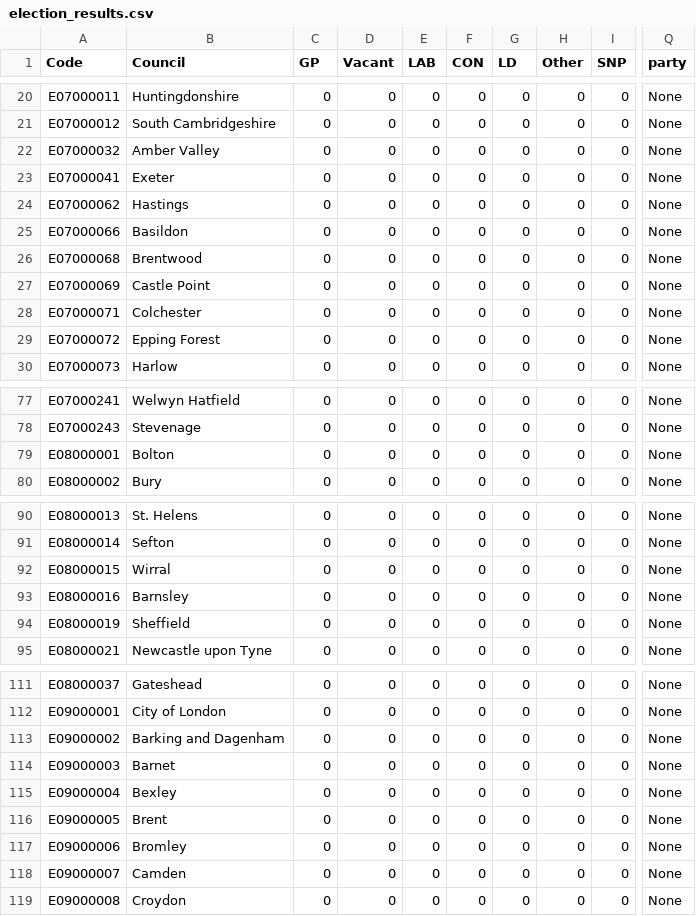
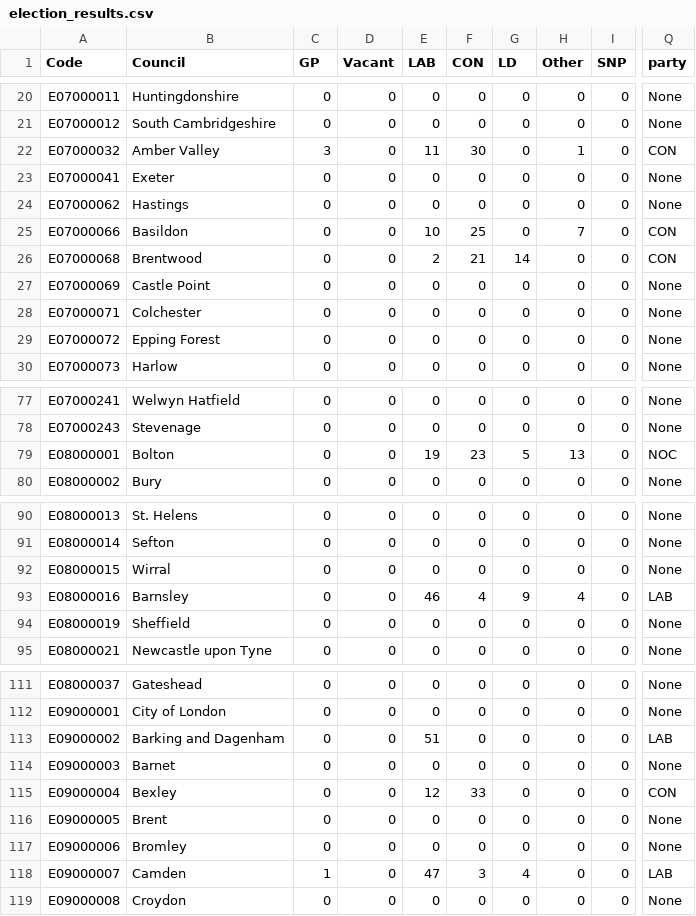
Before and after one commit to tomsaunders98/LocalElections2022, a CSV file: election_results.csv, drawn as a sheet; only a part is shown, gaps mark what is left out; the diff covers the shown part only; the diff names each change by its address in the sheet, - before the commit and + after, or states it on an @@ line.

Commit message:
Flat: latest data (2022-05-06T05:15:03.630Z) {   "date": "2022-05-06T05:15:03.630Z",   "files": [     {       "name": "election_results.csv",       "deltaBytes": 7,       "source": "https://docs.google.com/spreadsheets/d/1fU_3M7xGiAybZEuXVw9KgeM0P1VPze2dW1z0gy6-Su4/gviz/tq?tqx=out:csv&sheet=elections_data"     }   ] }

```diff
--- a/election_results.csv
+++ b/election_results.csv
-C22 (GP): 0
+C22 (GP): 3
-E22 (LAB): 0
+E22 (LAB): 11
-F22 (CON): 0
+F22 (CON): 30
-H22 (Other): 0
+H22 (Other): 1
-Q22 (party): None
+Q22 (party): CON
-E25 (LAB): 0
+E25 (LAB): 10
-F25 (CON): 0
+F25 (CON): 25
-H25 (Other): 0
+H25 (Other): 7
-Q25:Q26 (party): None
+Q25:Q26 (party): CON
-E26 (LAB): 0
+E26 (LAB): 2
-F26 (CON): 0
+F26 (CON): 21
-G26 (LD): 0
+G26 (LD): 14
-E79 (LAB): 0
+E79 (LAB): 19
-F79 (CON): 0
+F79 (CON): 23
-G79 (LD): 0
+G79 (LD): 5
-H79 (Other): 0
+H79 (Other): 13
-Q79 (party): None
+Q79 (party): NOC
-E93 (LAB): 0
+E93 (LAB): 46
-F93 (CON): 0
+F93 (CON): 4
-G93 (LD): 0
+G93 (LD): 9
-H93 (Other): 0
+H93 (Other): 4
-Q93 (party): None
+Q93 (party): LAB
-E113 (LAB): 0
+E113 (LAB): 51
-Q113 (party): None
+Q113 (party): LAB
-E115 (LAB): 0
+E115 (LAB): 12
-F115 (CON): 0
+F115 (CON): 33
-Q115 (party): None
+Q115 (party): CON
-C118 (GP): 0
+C118 (GP): 1
-E118 (LAB): 0
+E118 (LAB): 47
-F118 (CON): 0
+F118 (CON): 3
-G118 (LD): 0
+G118 (LD): 4
-Q118 (party): None
+Q118 (party): LAB
```
Also changed, not shown: 7 edited cells elsewhere in this file.
